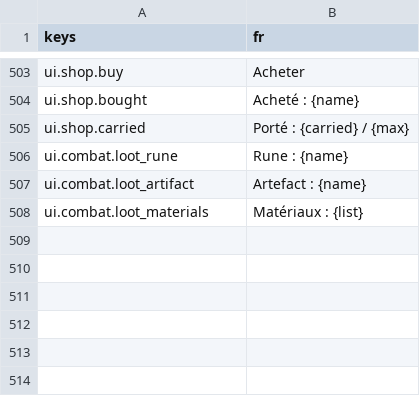
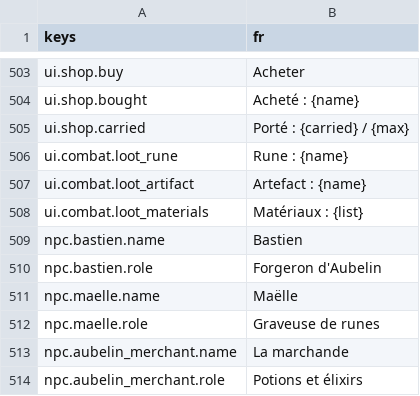
Before and after one commit to fs0ciety7000/afterlight, a CSV file: game/i18n/strings.csv, drawn as a sheet; only a part is shown, gaps mark what is left out; the diff names each change by its address in the sheet, - before the commit and + after, or states it on an @@ line.

```diff
--- a/game/i18n/strings.csv
+++ b/game/i18n/strings.csv
+row 509: npc.bastien.name | Bastien
+row 510: npc.bastien.role | Forgeron d'Aubelin
+row 511: npc.maelle.name | Maëlle
+row 512: npc.maelle.role | Graveuse de runes
+row 513: npc.aubelin_merchant.name | La marchande
+row 514: npc.aubelin_merchant.role | Potions et élixirs
```
Also changed, not shown: 18 other files.
